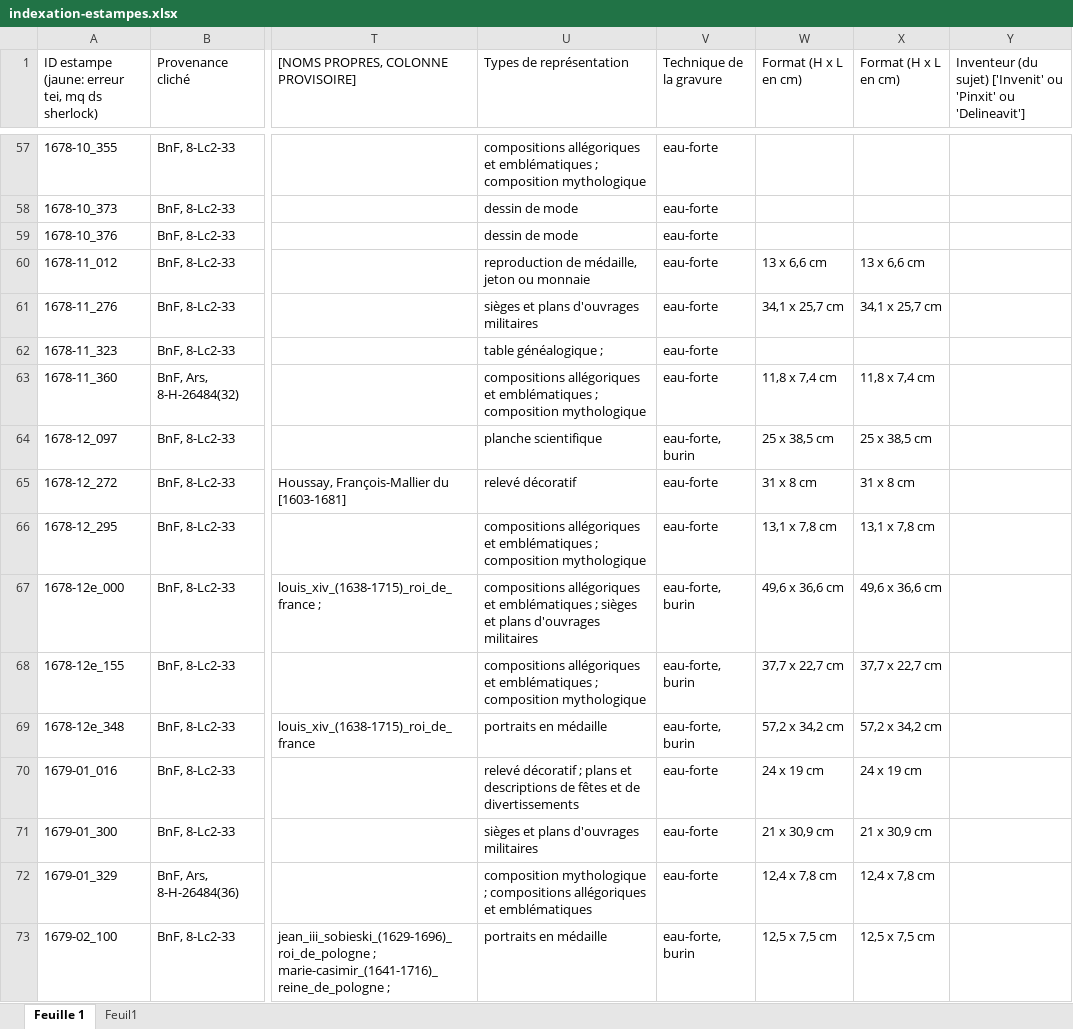
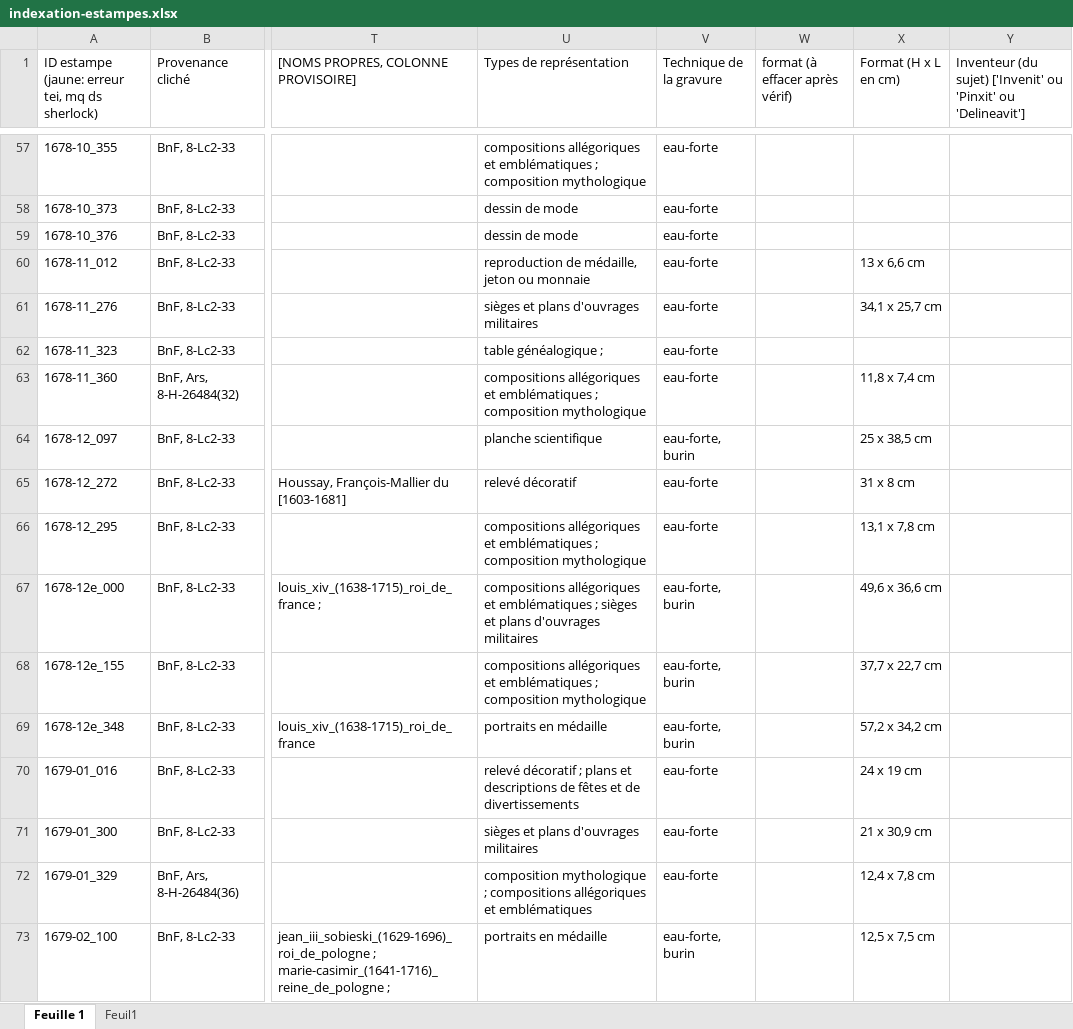
Before and after one commit to sherlock-iremus/mercure-galant-sources, an Excel workbook: indexation-estampes.xlsx, sheet Feuille 1, drawn as a sheet; only a part is shown, gaps mark what is left out; values as stored, in another font and other column widths than the file's, no cell formats; the diff covers the shown part only; the diff names each change by its address in the sheet, - before the commit and + after, or states it on an @@ line.

Commit message:
vérif exemplaires papier

```diff
--- a/indexation-estampes.xlsx (sheet Feuille 1)
+++ b/indexation-estampes.xlsx (sheet Feuille 1)
-W1: Format (H x L en cm)
+W1: format (à effacer après vérif)
-W60 (format (à effacer après vérif)): 13 x 6,6 cm
+W60 (format (à effacer après vérif)): (empty)
-W61 (format (à effacer après vérif)): 34,1 x 25,7 cm
+W61 (format (à effacer après vérif)): (empty)
-W63 (format (à effacer après vérif)): 11,8 x 7,4 cm
+W63 (format (à effacer après vérif)): (empty)
-W64 (format (à effacer après vérif)): 25 x 38,5 cm
+W64 (format (à effacer après vérif)): (empty)
-W65 (format (à effacer après vérif)): 31 x 8 cm
+W65 (format (à effacer après vérif)): (empty)
-W66 (format (à effacer après vérif)): 13,1 x 7,8 cm
+W66 (format (à effacer après vérif)): (empty)
-W67 (format (à effacer après vérif)): 49,6 x 36,6 cm
+W67 (format (à effacer après vérif)): (empty)
-W68 (format (à effacer après vérif)): 37,7 x 22,7 cm
+W68 (format (à effacer après vérif)): (empty)
-W69 (format (à effacer après vérif)): 57,2 x 34,2 cm
+W69 (format (à effacer après vérif)): (empty)
-W70 (format (à effacer après vérif)): 24 x 19 cm
+W70 (format (à effacer après vérif)): (empty)
-W71 (format (à effacer après vérif)): 21 x 30,9 cm
+W71 (format (à effacer après vérif)): (empty)
-W72 (format (à effacer après vérif)): 12,4 x 7,8 cm
+W72 (format (à effacer après vérif)): (empty)
-W73 (format (à effacer après vérif)): 12,5 x 7,5 cm
+W73 (format (à effacer après vérif)): (empty)
```
Also changed, not shown: 161 edited cells elsewhere in this sheet, cell formats.
